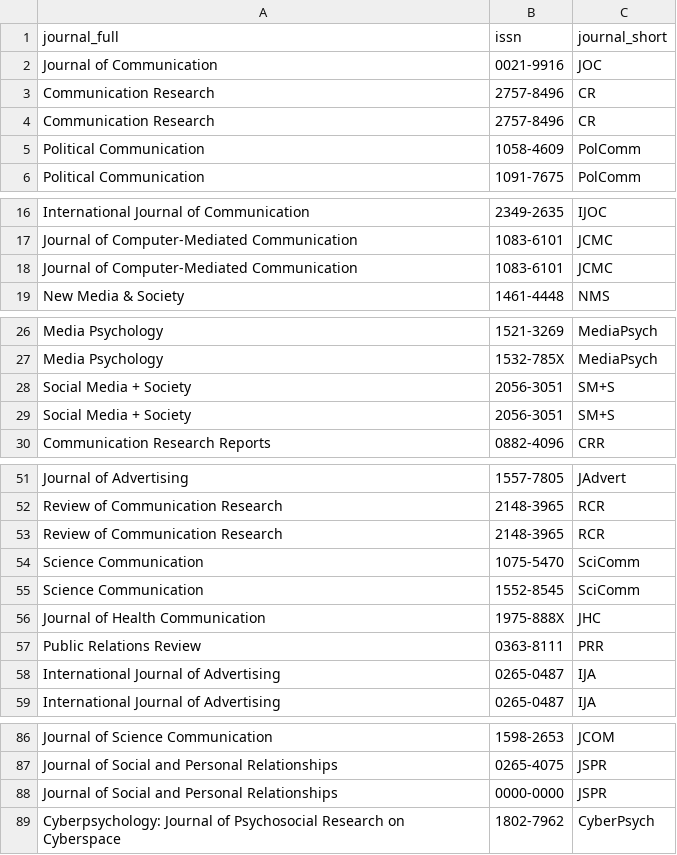
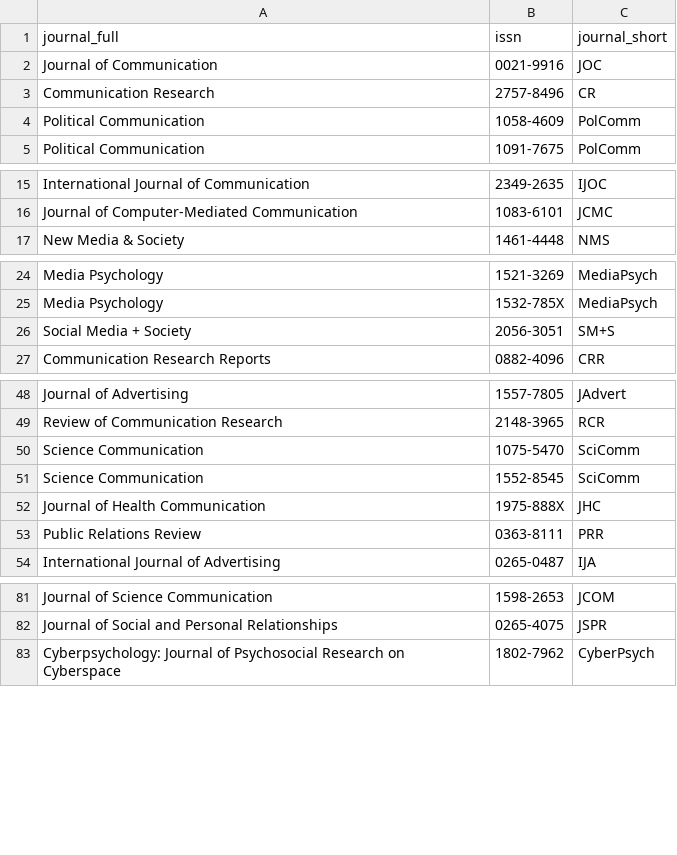
Before and after one commit to jacob-long/picnic, a CSV file: parameters/communication_journals.csv, drawn as a sheet; only a part is shown, gaps mark what is left out; the diff covers the shown part only; the diff names each change by its address in the sheet, - before the commit and + after, or states it on an @@ line.

```diff
--- a/parameters/communication_journals.csv
+++ b/parameters/communication_journals.csv
-row 4: Communication Research | 2757-8496 | CR
-row 18: Journal of Computer-Mediated Communication | 1083-6101 | JCMC
-row 28: Social Media + Society | 2056-3051 | SM+S
-row 53: Review of Communication Research | 2148-3965 | RCR
-row 58: International Journal of Advertising | 0265-0487 | IJA
-row 88: Journal of Social and Personal Relationships | 0000-0000 | JSPR
```
Also changed, not shown: 1 removed row elsewhere in this file, parameters/po_journals.csv, parameters/psych_journals.csv, 1 other file.
